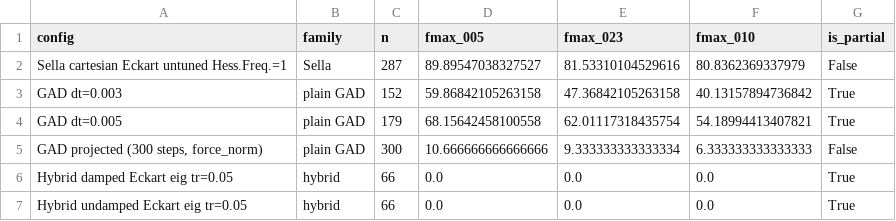
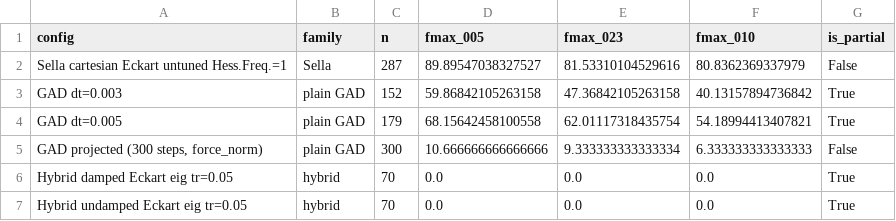
Before and after one commit to memo-ozdincer/GAD_plus, a CSV file: analysis_2026_04_29/reactant_0pm_2026_05_16.csv, drawn as a sheet.

```diff
--- a/analysis_2026_04_29/reactant_0pm_2026_05_16.csv
+++ b/analysis_2026_04_29/reactant_0pm_2026_05_16.csv
@@ -5,3 +5,3 @@ GAD dt=0.005,plain GAD,179,68.15642458100558,62.01117318435754,54.18994413407821
 "GAD projected (300 steps, force_norm)",plain GAD,300,10.666666666666666,9.333333333333334,6.333333333333333,False
-Hybrid damped Eckart eig tr=0.05,hybrid,66,0.0,0.0,0.0,True
-Hybrid undamped Eckart eig tr=0.05,hybrid,66,0.0,0.0,0.0,True
+Hybrid damped Eckart eig tr=0.05,hybrid,70,0.0,0.0,0.0,True
+Hybrid undamped Eckart eig tr=0.05,hybrid,70,0.0,0.0,0.0,True
```
Also changed, not shown: analysis_2026_04_29/longbudget_2026_05_16.csv, analysis_2026_04_29/master_2026_05_16.csv, 1 other file.
